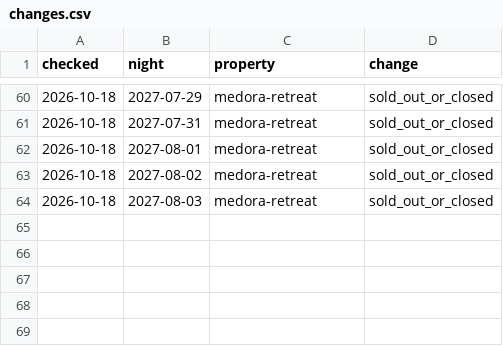
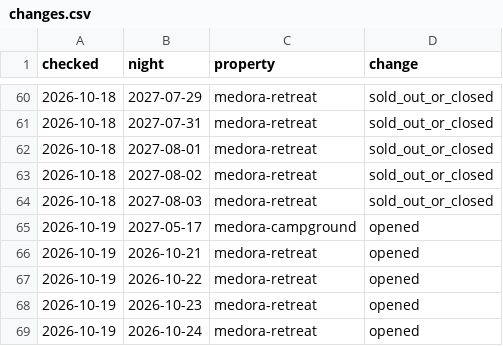
Before and after one commit to Theodore-Roosevelt-Presidential-Library/Lodging, a CSV file: docs/data/changes.csv, drawn as a sheet; only a part is shown, gaps mark what is left out; the diff names each change by its address in the sheet, - before the commit and + after, or states it on an @@ line.

```diff
--- a/docs/data/changes.csv
+++ b/docs/data/changes.csv
+row 65: 2026-10-19 | 2027-05-17 | medora-campground | opened
+row 66: 2026-10-19 | 2026-10-21 | medora-retreat | opened
+row 67: 2026-10-19 | 2026-10-22 | medora-retreat | opened
+row 68: 2026-10-19 | 2026-10-23 | medora-retreat | opened
+row 69: 2026-10-19 | 2026-10-24 | medora-retreat | opened
```
Also changed, not shown: 2 other files.
